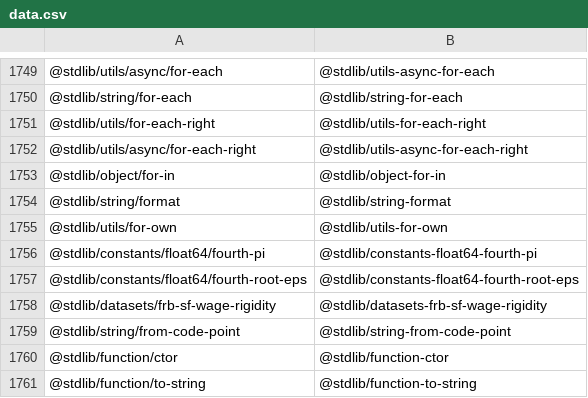
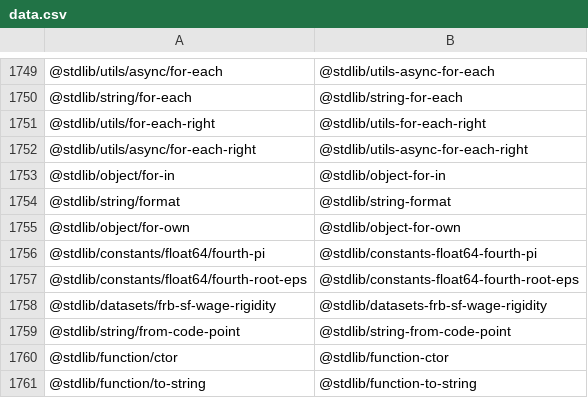
Before and after one commit to stdlib-js/namespace-pkg2standalone, a CSV file: data/data.csv, drawn as a sheet; only a part is shown, gaps mark what is left out; removed rows and columns are numbered as before the commit, all else as after; the diff names each change by its address in the sheet, - before the commit and + after, or states it on an @@ line.

```diff
--- a/data/data.csv
+++ b/data/data.csv
-row 1755: @stdlib/utils/for-own | @stdlib/utils-for-own
+row 1755: @stdlib/object/for-own | @stdlib/object-for-own
```
Also changed, not shown: 1 other file.
